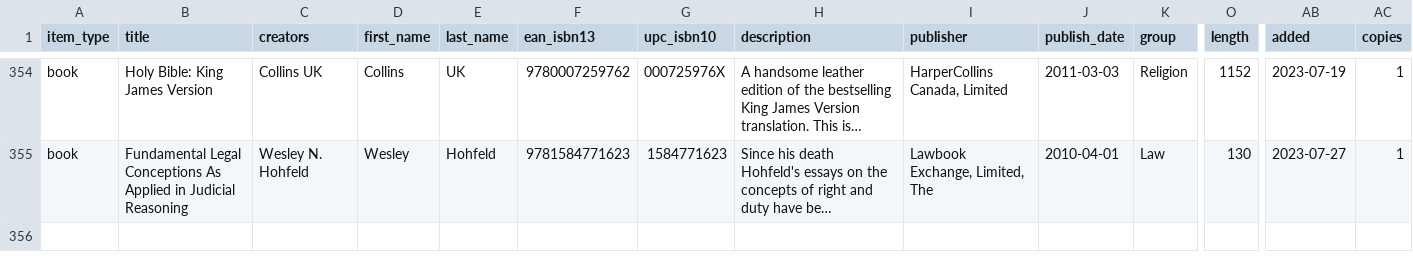
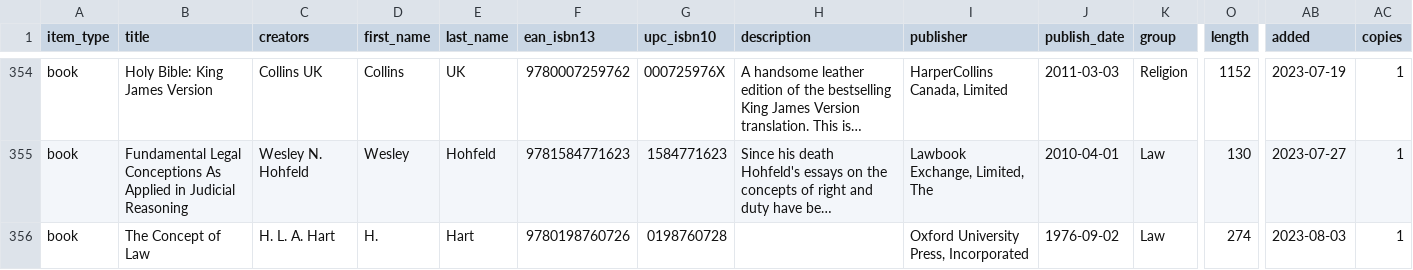
Before and after one commit to imanolperez/imanolperez.github.io, a CSV file: library/library.raw.csv, drawn as a sheet; only a part is shown, gaps mark what is left out; long unchanged cells end in …; rows hold the shown columns only; the diff covers the shown part only; the diff names each change by its address in the sheet, - before the commit and + after, or states it on an @@ line.

```diff
--- a/library/library.raw.csv
+++ b/library/library.raw.csv
+row 356: book | The Concept of Law | H. L. A. Hart | H. | Hart | 9780198760726 | 0198760728 |  | Oxford University Press, Incorporated | 1976-09-02 | Law | 274 | 2023-08-03 | 1
```
Also changed, not shown: 2 added rows elsewhere in this file, library/library.csv, 3 other files.
